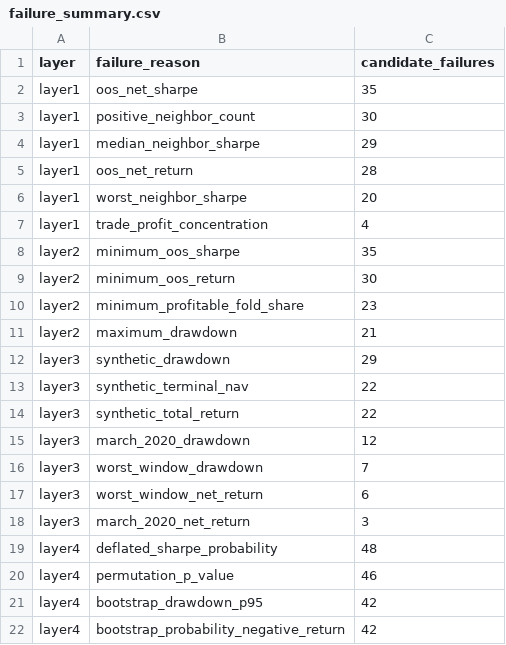
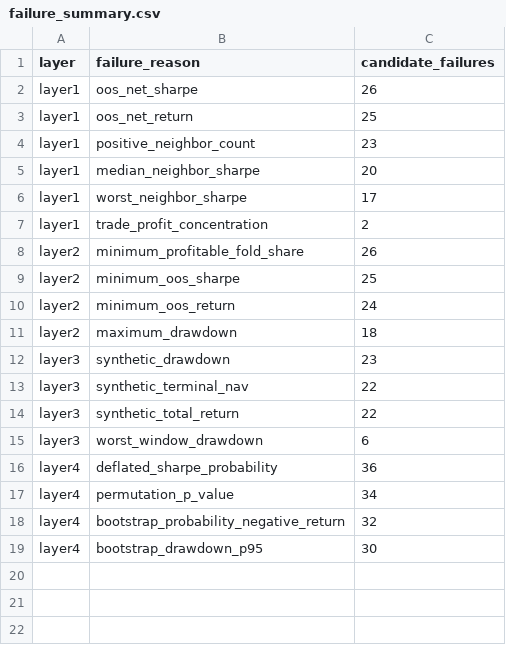
Before and after one commit to Milanpeter-77/Systematic-Trading-Pipeline, a CSV file: results/report/tables/failure_summary.csv, drawn as a sheet.

```diff
--- a/results/report/tables/failure_summary.csv
+++ b/results/report/tables/failure_summary.csv
@@ -1,22 +1,19 @@
 layer,failure_reason,candidate_failures
-layer1,oos_net_sharpe,35
-layer1,positive_neighbor_count,30
-layer1,median_neighbor_sharpe,29
-layer1,oos_net_return,28
-layer1,worst_neighbor_sharpe,20
-layer1,trade_profit_concentration,4
-layer2,minimum_oos_sharpe,35
-layer2,minimum_oos_return,30
-layer2,minimum_profitable_fold_share,23
-layer2,maximum_drawdown,21
-layer3,synthetic_drawdown,29
+layer1,oos_net_sharpe,26
+layer1,oos_net_return,25
+layer1,positive_neighbor_count,23
+layer1,median_neighbor_sharpe,20
+layer1,worst_neighbor_sharpe,17
+layer1,trade_profit_concentration,2
+layer2,minimum_profitable_fold_share,26
+layer2,minimum_oos_sharpe,25
+layer2,minimum_oos_return,24
+layer2,maximum_drawdown,18
+layer3,synthetic_drawdown,23
 layer3,synthetic_terminal_nav,22
 layer3,synthetic_total_return,22
-layer3,march_2020_drawdown,12
-layer3,worst_window_drawdown,7
-layer3,worst_window_net_return,6
-layer3,march_2020_net_return,3
-layer4,deflated_sharpe_probability,48
-layer4,permutation_p_value,46
-layer4,bootstrap_drawdown_p95,42
-layer4,bootstrap_probability_negative_return,42
+layer3,worst_window_drawdown,6
+layer4,deflated_sharpe_probability,36
+layer4,permutation_p_value,34
+layer4,bootstrap_probability_negative_return,32
+layer4,bootstrap_drawdown_p95,30
```
Also changed, not shown: results/data_quality/summary.csv, results/report/tables/family_symbol_summary.csv, 61 other files.
